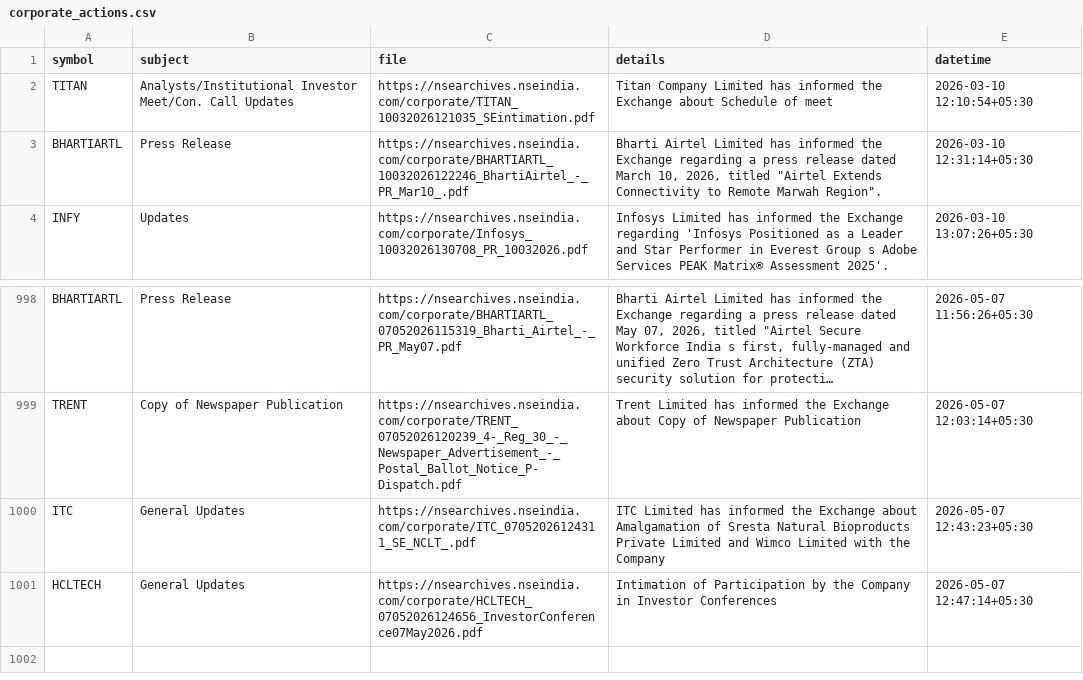
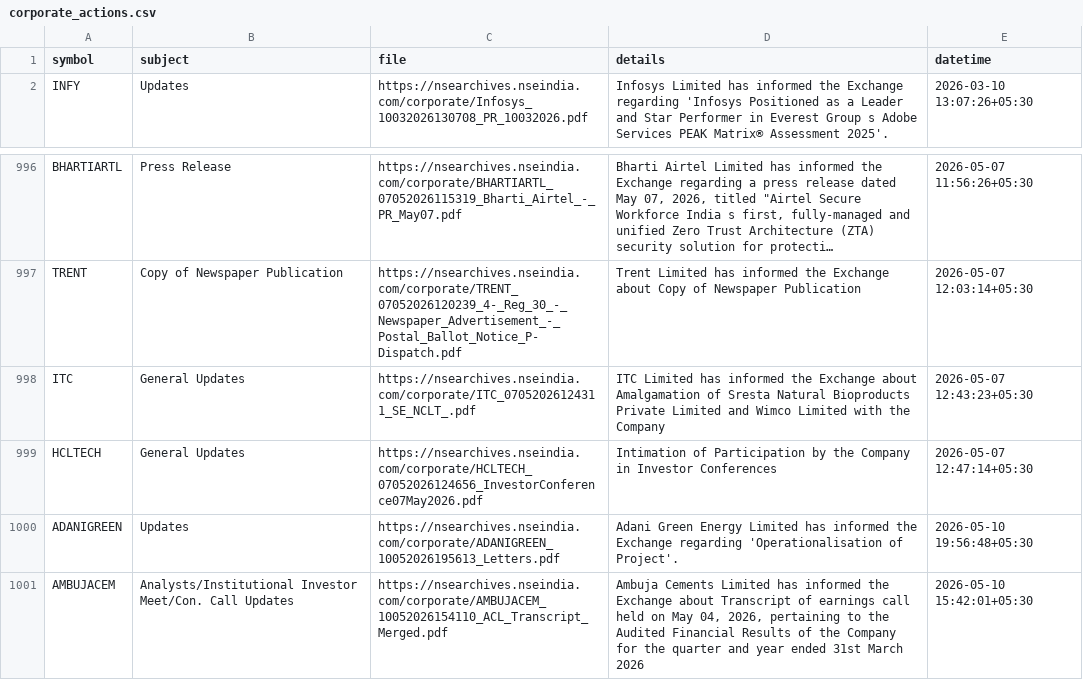
Before and after one commit to atPalash/stock-app, a CSV file: appdata/corporate_actions.csv, drawn as a sheet; only a part is shown, gaps mark what is left out; long unchanged cells end in …; removed rows and columns are numbered as before the commit, all else as after; the diff names each change by its address in the sheet, - before the commit and + after, or states it on an @@ line.

Commit message:
Add debug capacility in bot
- added interval limits

```diff
--- a/appdata/corporate_actions.csv
+++ b/appdata/corporate_actions.csv
-row 2: TITAN | Analysts/Institutional Investor Meet/Con. Call Updates | https://nsearchives.nseindia.com/corporate/TITAN_10032026121035_SEintimation.pdf | Titan Company Limited has informed the Exchange about Schedule of meet | 2026-03-10 12:10:54+05:30
-row 3: BHARTIARTL | Press Release | https://nsearchives.nseindia.com/corporate/BHARTIARTL_10032026122246_BhartiAirtel_-_PR_Mar10_.pdf | Bharti Airtel Limited has informed the Exchange regarding a press release dated March 10, 2026, titled "Airtel Extends Connectivity to Remote Marwah Region". | 2026-03-10 12:31:14+05:30
+row 1000: ADANIGREEN | Updates | https://nsearchives.nseindia.com/corporate/ADANIGREEN_10052026195613_Letters.pdf | Adani Green Energy Limited has informed the Exchange regarding 'Operationalisation of Project'. | 2026-05-10 19:56:48+05:30
+row 1001: AMBUJACEM | Analysts/Institutional Investor Meet/Con. Call Updates | https://nsearchives.nseindia.com/corporate/AMBUJACEM_10052026154110_ACL_Transcript_Merged.pdf | Ambuja Cements Limited has informed the Exchange about Transcript of earnings call held on May 04, 2026, pertaining to the Audited Financial Results of the Company for the quarter and year ended 31st March 2026 | 2026-05-10 15:42:01+05:30
```
Also changed, not shown: 7 other files.
